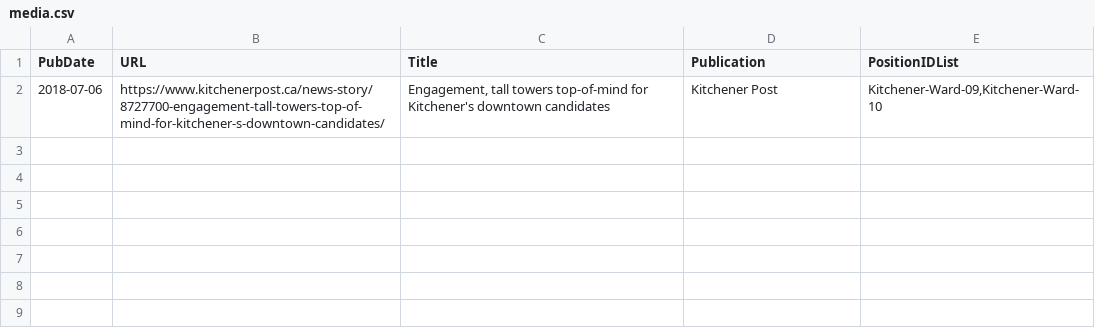
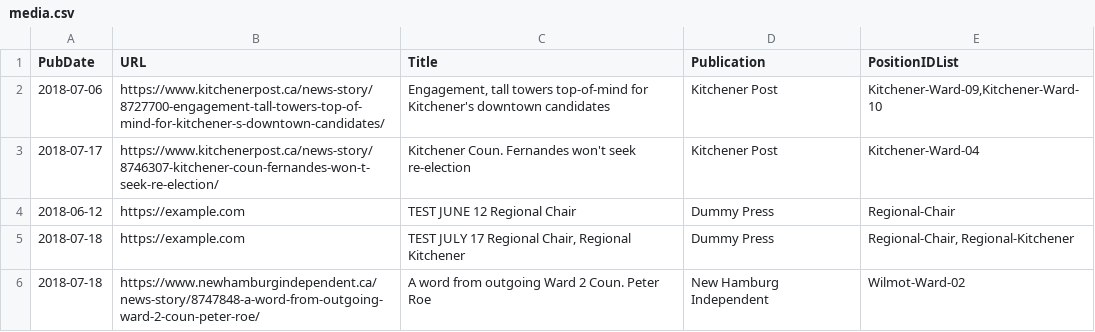
Before and after one commit to CivicTechWR/WRvotes, a CSV file: docs/_data/sync/media.csv, drawn as a sheet; the diff names each change by its address in the sheet, - before the commit and + after, or states it on an @@ line.

Commit message:
Add some test media stories

```diff
--- a/docs/_data/sync/media.csv
+++ b/docs/_data/sync/media.csv
+row 3: 2018-07-17 | https://www.kitchenerpost.ca/news-story/8746307-kitchener-coun-fernandes-won-t-seek-re-election/ | Kitchener Coun. Fernandes won't seek re-election | Kitchener Post | Kitchener-Ward-04
+row 4: 2018-06-12 | https://example.com | TEST JUNE 12 Regional Chair | Dummy Press | Regional-Chair
+row 5: 2018-07-18 | https://example.com | TEST JULY 17 Regional Chair, Regional Kitchener | Dummy Press | Regional-Chair, Regional-Kitchener
+row 6: 2018-07-18 | https://www.newhamburgindependent.ca/news-story/8747848-a-word-from-outgoing-ward-2-coun-peter-roe/ | A word from outgoing Ward 2 Coun. Peter Roe | New Hamburg Independent | Wilmot-Ward-02
```
